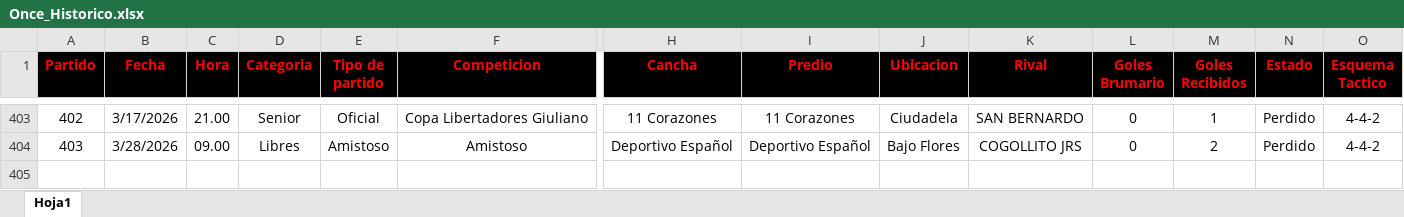
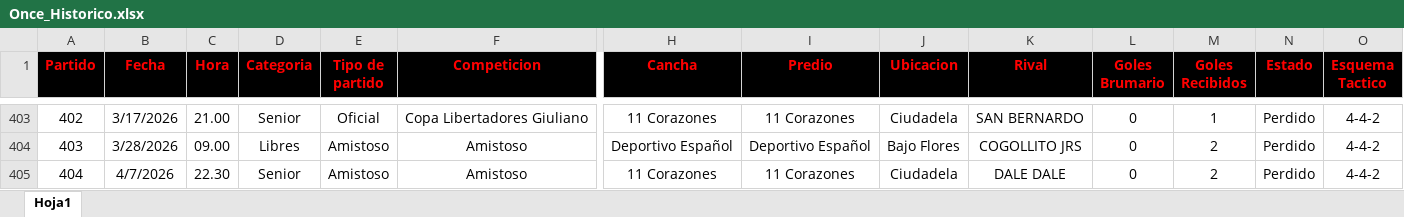
Before and after one commit to nicolascarreno/Brumario, an Excel workbook: backend/src/db/Once_Historico.xlsx, sheet Hoja1, drawn as a sheet; only a part is shown, gaps mark what is left out; values as stored, in another font and other column widths than the file's, no borders; rows hold the shown columns only; the diff names each change by its address in the sheet, - before the commit and + after, or states it on an @@ line.

```diff
--- a/backend/src/db/Once_Historico.xlsx (sheet Hoja1)
+++ b/backend/src/db/Once_Historico.xlsx (sheet Hoja1)
+row 405: 404 | 4/7/2026 | 22.30 | Senior | Amistoso | Amistoso | 11 Corazones | 11 Corazones | Ciudadela | DALE DALE | 0 | 2 | Perdido | 4-4-2
```
